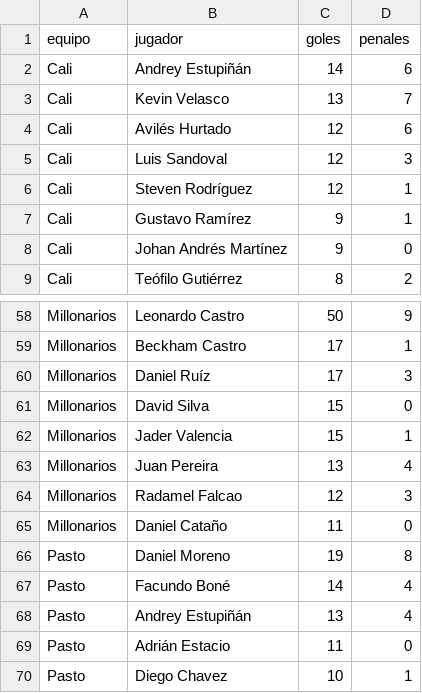
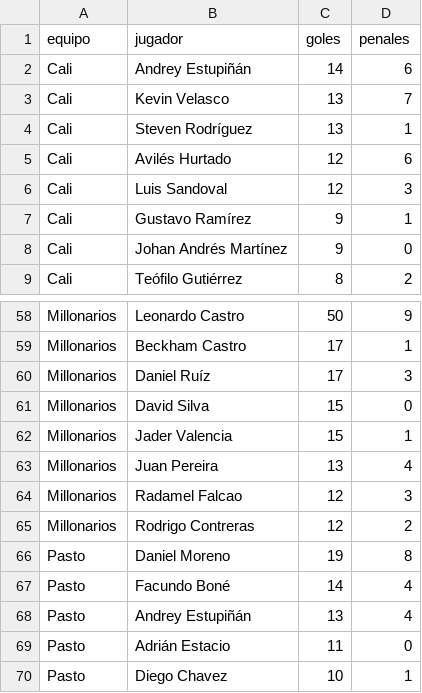
Before and after one commit to diazzz9/futbol-analytics-colombia, a CSV file: dashboard/data/goleadores_equipo.csv, drawn as a sheet; only a part is shown, gaps mark what is left out; removed rows and columns are numbered as before the commit, all else as after; the diff names each change by its address in the sheet, - before the commit and + after, or states it on an @@ line.

```diff
--- a/dashboard/data/goleadores_equipo.csv
+++ b/dashboard/data/goleadores_equipo.csv
+row 4: Cali | Steven Rodríguez | 13 | 1
-row 6: Cali | Steven Rodríguez | 12 | 1
-row 65: Millonarios | Daniel Cataño | 11 | 0
+row 65: Millonarios | Rodrigo Contreras | 12 | 2
```
Also changed, not shown: dashboard/data/fuerzas.csv, dashboard/data/torneos_equipo.csv, 14 other files.
